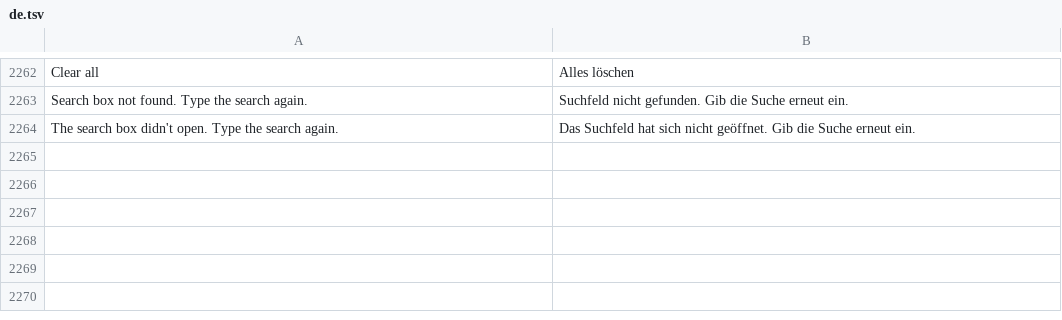
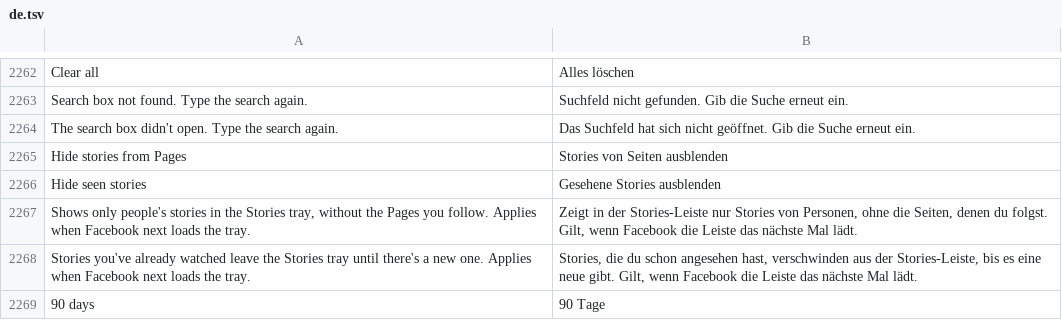
Before and after one commit to Nezumi-2711/HushFacebook, a TSV file: extensions/shared/library/src/main/l10n/de.tsv, drawn as a sheet; only a part is shown, gaps mark what is left out; the diff names each change by its address in the sheet, - before the commit and + after, or states it on an @@ line.

Commit message:
feat(stories): hide Pages' stories and seen stories from the tray, keep seen posts up to 90 days
The story tray filter now reads each bucket's owner, type and seen flag,
so two new switches under Stories can take out a Page's bucket and a
bucket you've already watched while friends' unseen stories stay. Keep
seen posts hidden for gains a 90 day choice and the seen list holds up
to 20,000 posts.

Refs #313
Refs #317

```diff
--- a/extensions/shared/library/src/main/l10n/de.tsv
+++ b/extensions/shared/library/src/main/l10n/de.tsv
+row 2265: Hide stories from Pages | Stories von Seiten ausblenden
+row 2266: Hide seen stories | Gesehene Stories ausblenden
+row 2267: Shows only people's stories in the Stories tray, without the Pages you follow. Applies when Facebook next loads the tray. | Zeigt in der Stories-Leiste nur Stories von Personen, ohne die Seiten, denen du folgst. Gilt, wenn Facebook die Leiste das nächste Mal lädt.
+row 2268: Stories you've already watched leave the Stories tray until there's a new one. Applies when Facebook next loads the tray. | Stories, die du schon angesehen hast, verschwinden aus der Stories-Leiste, bis es eine neue gibt. Gilt, wenn Facebook die Leiste das nächste Mal lädt.
+row 2269: 90 days | 90 Tage
```
Also changed, not shown: extensions/shared/library/src/main/l10n/es.tsv, extensions/shared/library/src/main/l10n/in.tsv, 25 other files.
